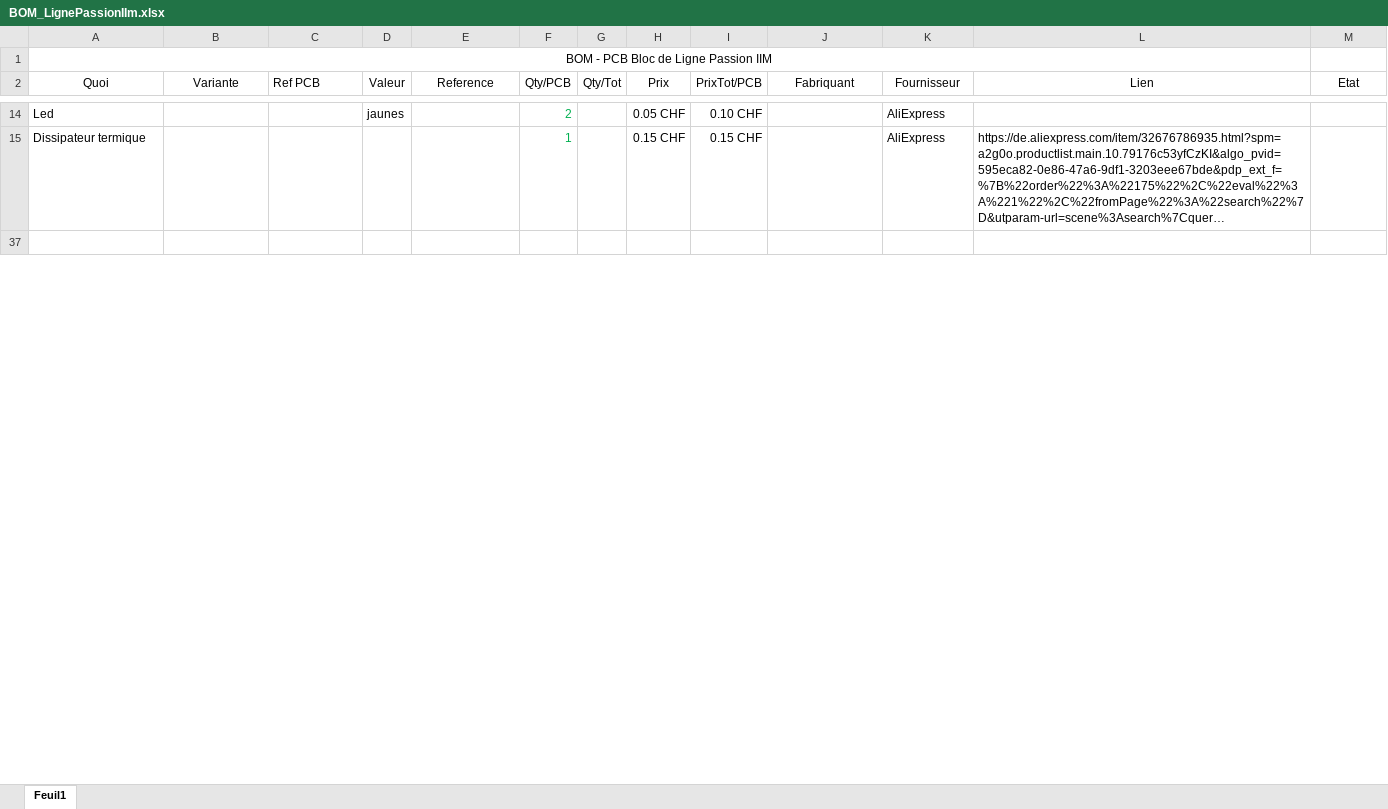
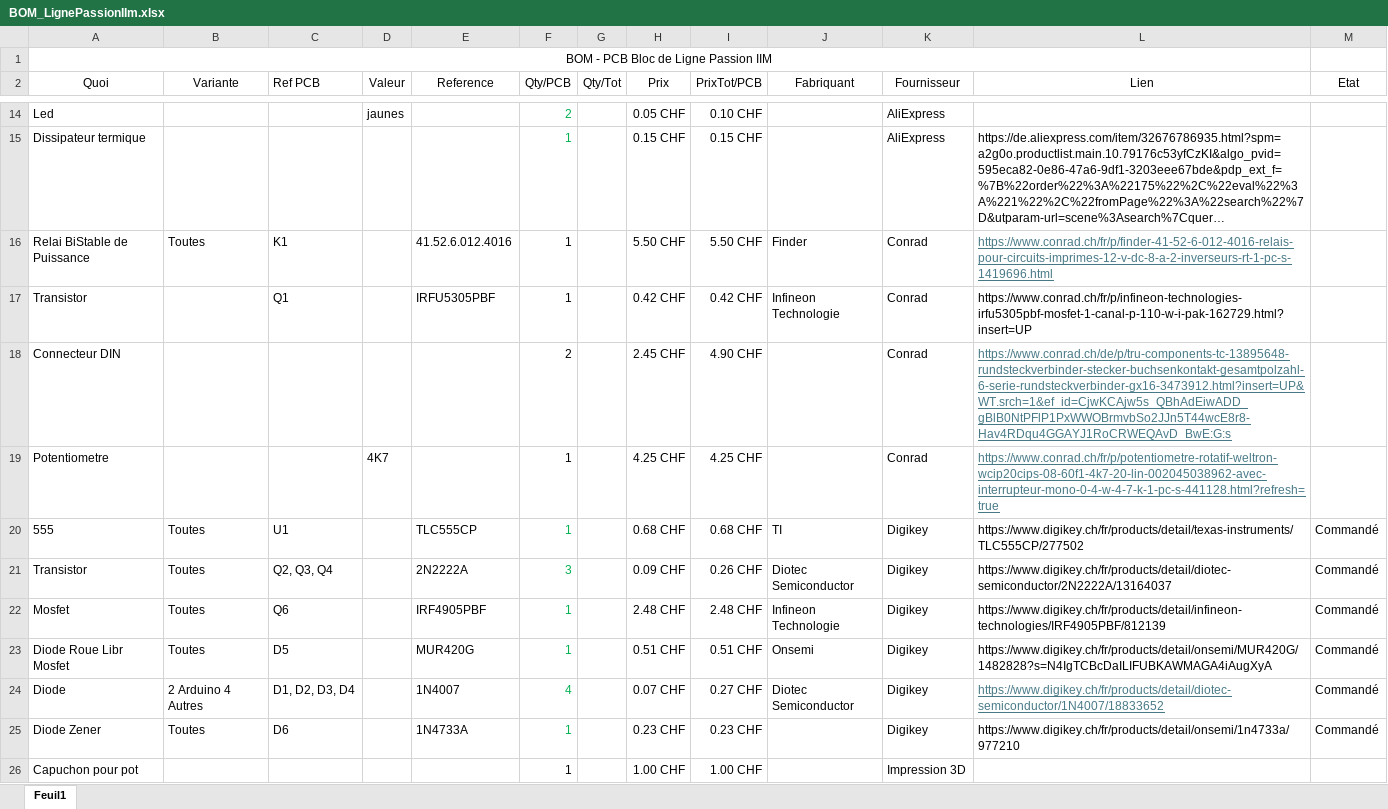
Before and after one commit to HackHype/AlimLigne_PassionIIm, an Excel workbook: BOM_LignePassionIIm.xlsx, sheet Feuil1, drawn as a sheet; only a part is shown, gaps mark what is left out; the shorter side is filled out with more unchanged rows; long unchanged cells end in …; values as stored, in another font and other column widths than the file's, no borders; table styles not drawn; the diff covers the shown part only; the diff names each change by its address in the sheet, - before the commit and + after, or states it on an @@ line.

```diff
--- a/BOM_LignePassionIIm.xlsx (sheet Feuil1)
+++ b/BOM_LignePassionIIm.xlsx (sheet Feuil1)
@@ row 16 unhidden: Relai BiStable de Puissance | Toutes | K1 |  | 41.52.6.012.4016 | 1 |  | 5.50 CHF | 5.50 CHF | Finder | Conrad | https://www.conrad.ch/fr/p/finder-41-52-6-012-4016-relais-pour-circuits-imprimes-12-v-dc-8-a-2-inverseurs-rt-1-pc-s-1419696.html @@
@@ row 17 unhidden: Transistor |  | Q1 |  | IRFU5305PBF | 1 |  | 0.42 CHF | 0.42 CHF | Infineon Technologie | Conrad | https://www.conrad.ch/fr/p/infineon-technologies-irfu5305pbf-mosfet-1-canal-p-110-w-i-pak-162729.html?insert=UP @@
@@ row 18 unhidden: Connecteur DIN |  |  |  |  | 2 |  | 2.45 CHF | 4.90 CHF |  | Conrad | https://www.conrad.ch/de/p/tru-components-tc-13895648-rundsteckverbinder-stecker-buchsenkontakt-gesamtpolzahl-6-serie-rundsteckverbinder-gx16-3473912.html?insert=UP&WT.srch=1&ef_id=CjwKCAjw5s_QBhAdEiwADD_gBlB0NtPFlP1PxWWOBrmvbSo2JJn5T44wcE8r8-Hav4RDqu4GGAYJ1RoCRWEQAvD_BwE:G:s @@
@@ row 19 unhidden: Potentiometre |  |  | 4K7 |  | 1 |  | 4.25 CHF | 4.25 CHF |  | Conrad | https://www.conrad.ch/fr/p/potentiometre-rotatif-weltron-wcip20cips-08-60f1-4k7-20-lin-002045038962-avec-interrupteur-mono-0-4-w-4-7-k-1-pc-s-441128.html?refresh=true @@
@@ row 20 unhidden: 555 | Toutes | U1 |  | TLC555CP | 1 |  | 0.68 CHF | 0.68 CHF | TI | Digikey | https://www.digikey.ch/fr/products/detail/texas-instruments/TLC555CP/277502 | Commandé @@
@@ row 21 unhidden: Transistor | Toutes | Q2, Q3, Q4 |  | 2N2222A | 3 |  | 0.09 CHF | 0.26 CHF | Diotec Semiconductor | Digikey | https://www.digikey.ch/fr/products/detail/diotec-semiconductor/2N2222A/13164037 | Commandé @@
@@ row 22 unhidden: Mosfet | Toutes | Q6 |  | IRF4905PBF | 1 |  | 2.48 CHF | 2.48 CHF | Infineon Technologie | Digikey | https://www.digikey.ch/fr/products/detail/infineon-technologies/IRF4905PBF/812139 | Commandé @@
@@ row 23 unhidden: Diode Roue Libr Mosfet | Toutes | D5 |  | MUR420G | 1 |  | 0.51 CHF | 0.51 CHF | Onsemi | Digikey | https://www.digikey.ch/fr/products/detail/onsemi/MUR420G/1482828?s=N4IgTCBcDaILIFUBKAWMAGA4iAugXyA | Commandé @@
@@ row 24 unhidden: Diode | 2 Arduino 4 Autres | D1, D2, D3, D4 |  | 1N4007 | 4 |  | 0.07 CHF | 0.27 CHF | Diotec Semiconductor | Digikey | https://www.digikey.ch/fr/products/detail/diotec-semiconductor/1N4007/18833652 | Commandé @@
@@ row 25 unhidden: Diode Zener | Toutes | D6 |  | 1N4733A | 1 |  | 0.23 CHF | 0.23 CHF |  | Digikey | https://www.digikey.ch/fr/products/detail/onsemi/1n4733a/977210 | Commandé @@
@@ row 26 unhidden: Capuchon pour pot |  |  |  |  | 1 |  | 1.00 CHF | 1.00 CHF |  | Impression 3D @@
```
Also changed, not shown: 10 hidden or unhidden rows elsewhere in this sheet, 3 other files.
